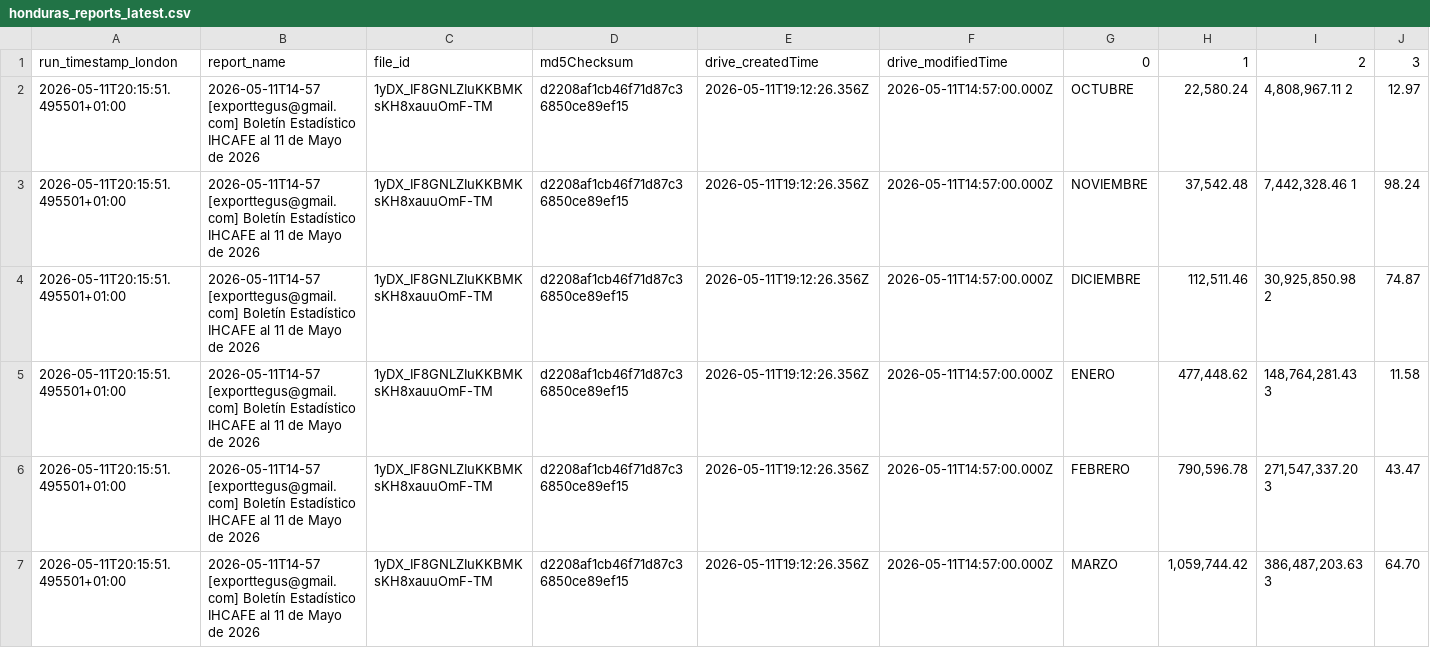
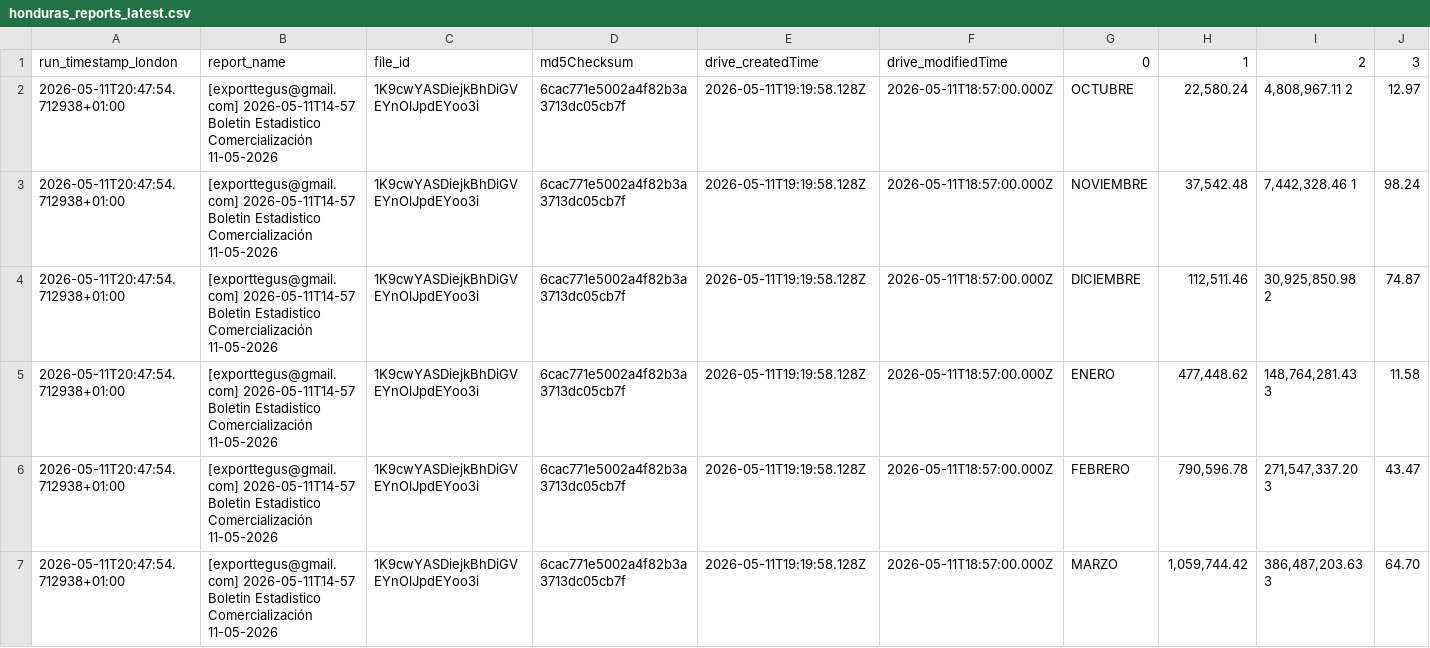
Before and after one commit to JuanDBeltranP/_r, a CSV file: outputs/latest/honduras_reports_latest.csv, drawn as a sheet; only a part is shown; the diff covers the shown part only; the diff names each change by its address in the sheet, - before the commit and + after, or states it on an @@ line.

```diff
--- a/outputs/latest/honduras_reports_latest.csv
+++ b/outputs/latest/honduras_reports_latest.csv
-A2:A7: 2026-05-11T20:15:51.495501+01:00
+A2:A7: 2026-05-11T20:47:54.712938+01:00
-B2:B7: 2026-05-11T14-57 [exporttegus@gmail.com] Boletín Estadístico IHCAFE al 11 de Mayo de 2026
+B2:B7: [exporttegus@gmail.com] 2026-05-11T14-57 Boletin Estadistico Comercialización 11-05-2026
-C2:C7: 1yDX_IF8GNLZIuKKBMKsKH8xauuOmF-TM
+C2:C7: 1K9cwYASDiejkBhDiGVEYnOlJpdEYoo3i
-D2:D7: d2208af1cb46f71d87c36850ce89ef15
+D2:D7: 6cac771e5002a4f82b3a3713dc05cb7f
-E2:E7: 2026-05-11T19:12:26.356Z
+E2:E7: 2026-05-11T19:19:58.128Z
-F2:F7: 2026-05-11T14:57:00.000Z
+F2:F7: 2026-05-11T18:57:00.000Z
```
Also changed, not shown: 36 edited cells elsewhere in this file, outputs/historical/processed_files.csv, outputs/latest/preflight_latest.csv, 2 other files.
